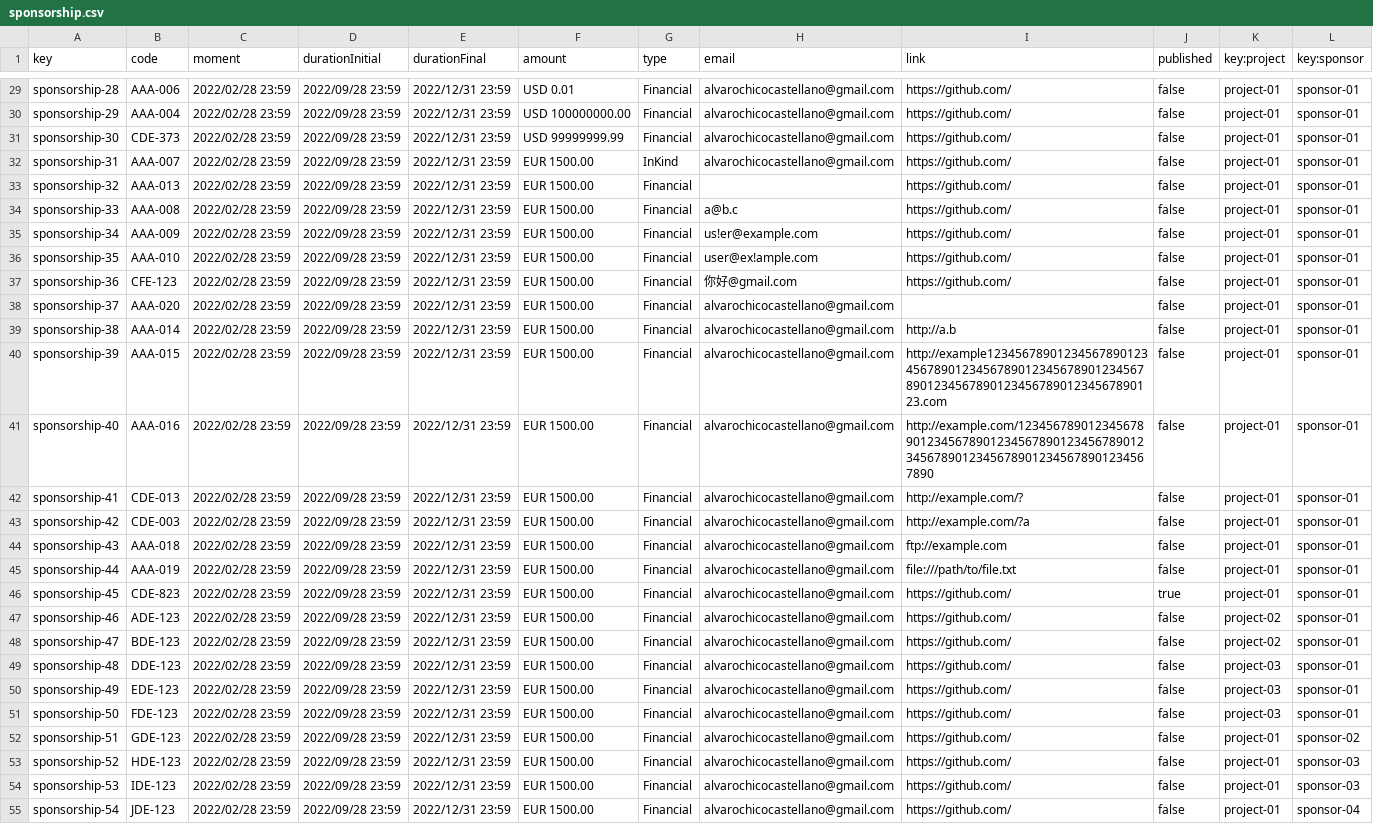
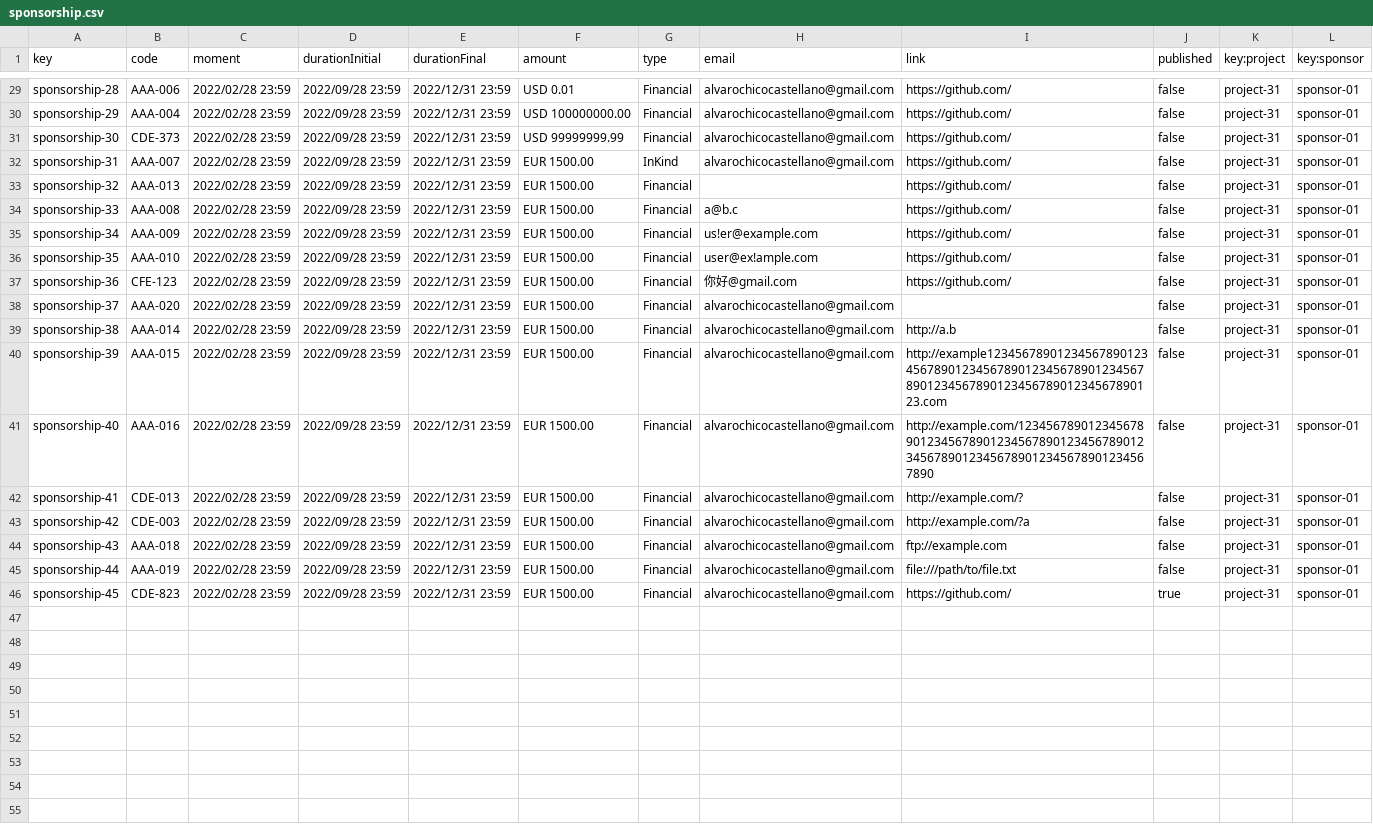
Before and after one commit to alvaroChico2408/Acme-SF-D04, a CSV file: src/main/webapp/WEB-INF/resources/sample-data/sponsorship.csv, drawn as a sheet; only a part is shown, gaps mark what is left out; the diff covers the shown part only; the diff names each change by its address in the sheet, - before the commit and + after, or states it on an @@ line.

Commit message:
[fix] project attribute of sponsorship fixed

```diff
--- a/src/main/webapp/WEB-INF/resources/sample-data/sponsorship.csv
+++ b/src/main/webapp/WEB-INF/resources/sample-data/sponsorship.csv
-K29:K46 (key:project): project-01
+K29:K46 (key:project): project-31
-row 47: sponsorship-46 | ADE-123 | 2022/02/28 23:59 | 2022/09/28 23:59 | 2022/12/31 23:59 | EUR 1500.00 | Financial | alvarochicocastellano@gmail.com | https://github.com/ | false | project-02 | sponsor-01
-row 48: sponsorship-47 | BDE-123 | 2022/02/28 23:59 | 2022/09/28 23:59 | 2022/12/31 23:59 | EUR 1500.00 | Financial | alvarochicocastellano@gmail.com | https://github.com/ | false | project-02 | sponsor-01
-row 49: sponsorship-48 | DDE-123 | 2022/02/28 23:59 | 2022/09/28 23:59 | 2022/12/31 23:59 | EUR 1500.00 | Financial | alvarochicocastellano@gmail.com | https://github.com/ | false | project-03 | sponsor-01
-row 50: sponsorship-49 | EDE-123 | 2022/02/28 23:59 | 2022/09/28 23:59 | 2022/12/31 23:59 | EUR 1500.00 | Financial | alvarochicocastellano@gmail.com | https://github.com/ | false | project-03 | sponsor-01
-row 51: sponsorship-50 | FDE-123 | 2022/02/28 23:59 | 2022/09/28 23:59 | 2022/12/31 23:59 | EUR 1500.00 | Financial | alvarochicocastellano@gmail.com | https://github.com/ | false | project-03 | sponsor-01
-row 52: sponsorship-51 | GDE-123 | 2022/02/28 23:59 | 2022/09/28 23:59 | 2022/12/31 23:59 | EUR 1500.00 | Financial | alvarochicocastellano@gmail.com | https://github.com/ | false | project-01 | sponsor-02
-row 53: sponsorship-52 | HDE-123 | 2022/02/28 23:59 | 2022/09/28 23:59 | 2022/12/31 23:59 | EUR 1500.00 | Financial | alvarochicocastellano@gmail.com | https://github.com/ | false | project-01 | sponsor-03
-row 54: sponsorship-53 | IDE-123 | 2022/02/28 23:59 | 2022/09/28 23:59 | 2022/12/31 23:59 | EUR 1500.00 | Financial | alvarochicocastellano@gmail.com | https://github.com/ | false | project-01 | sponsor-03
-row 55: sponsorship-54 | JDE-123 | 2022/02/28 23:59 | 2022/09/28 23:59 | 2022/12/31 23:59 | EUR 1500.00 | Financial | alvarochicocastellano@gmail.com | https://github.com/ | false | project-01 | sponsor-04
```
Also changed, not shown: 2 removed rows and 27 edited cells elsewhere in this file, 9 other files.
